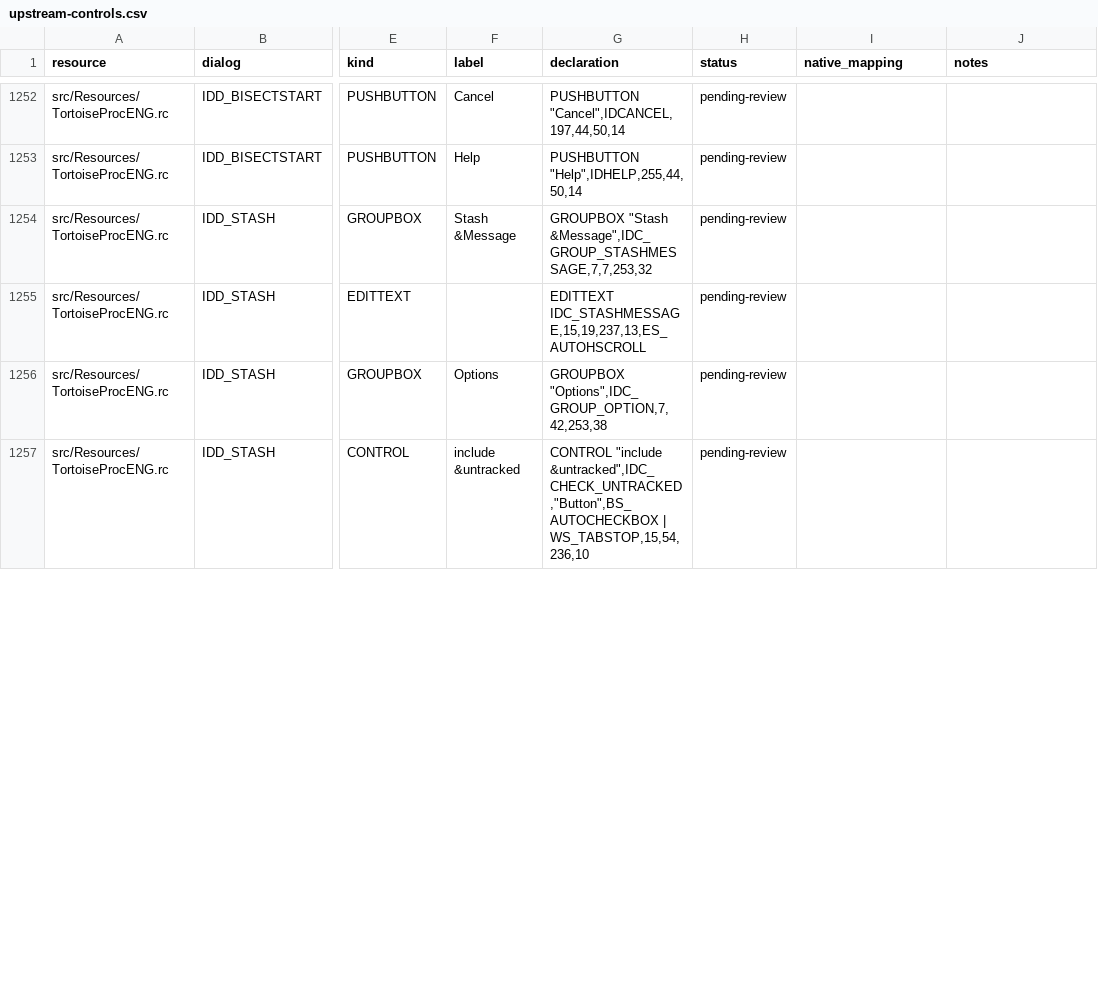
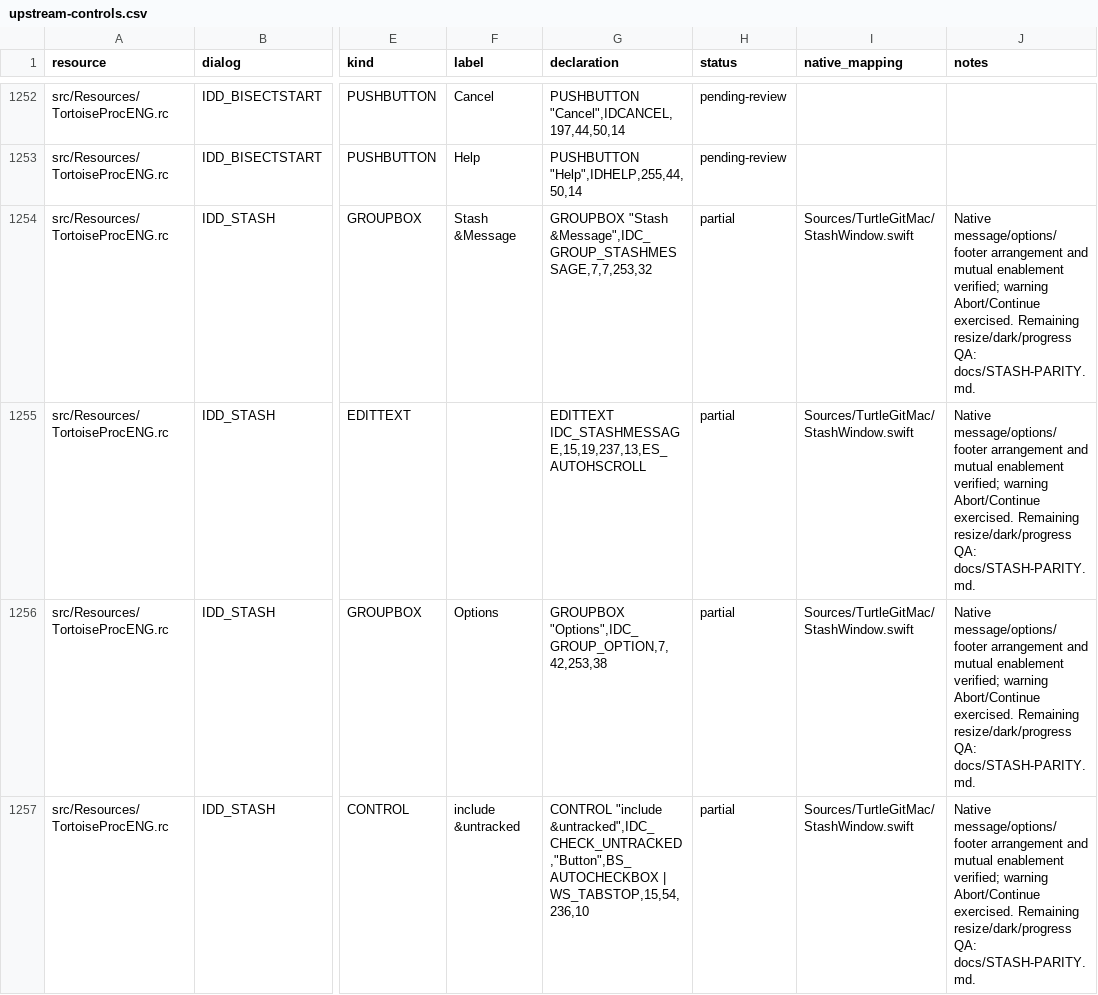
Before and after one commit to jfk-solutions/turtle-git-mac, a CSV file: docs/upstream-controls.csv, drawn as a sheet; only a part is shown, gaps mark what is left out; the diff covers the shown part only; the diff names each change by its address in the sheet, - before the commit and + after, or states it on an @@ line.

Commit message:
Port native Stash Save and preserve Git internal cleanup semantics

```diff
--- a/docs/upstream-controls.csv
+++ b/docs/upstream-controls.csv
-H1254:H1257 (status): pending-review
+H1254:H1257 (status): partial
-I1254:I1257 (native_mapping): (empty)
+I1254:I1257 (native_mapping): Sources/TurtleGitMac/StashWindow.swift
-J1254:J1257 (notes): (empty)
+J1254:J1257 (notes): Native message/options/footer arrangement and mutual enablement verified; warning Abort/Continue exercised. Remaining resize/dark/progress QA: docs/STASH-PARITY.md.
```
Also changed, not shown: 12 edited cells elsewhere in this file, docs/upstream-dialogs.csv, docs/upstream-files.csv, 13 other files.
